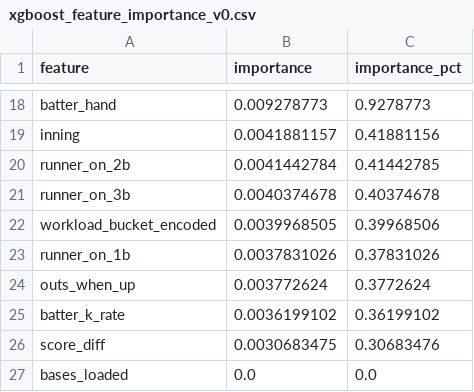
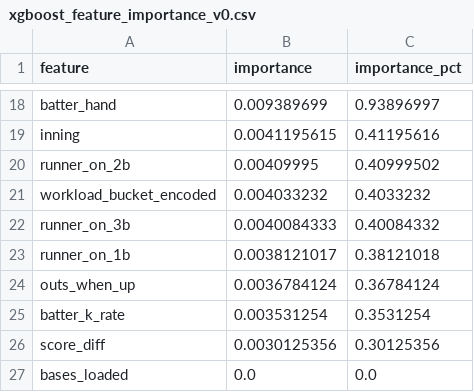
Before and after one commit to l0stpanda/sports-analytics-portfolio, a CSV file: baseball/pitch-prediction/models/xgboost/xgboost_feature_importance_v0.csv, drawn as a sheet; only a part is shown, gaps mark what is left out; removed rows and columns are numbered as before the commit, all else as after; the diff covers the shown part only; the diff names each change by its address in the sheet, - before the commit and + after, or states it on an @@ line.

Commit message:
xgboost stuff done, will start researching better models later

```diff
--- a/baseball/pitch-prediction/models/xgboost/xgboost_feature_importance_v0.csv
+++ b/baseball/pitch-prediction/models/xgboost/xgboost_feature_importance_v0.csv
-B18 (importance): 0.009278773
+B18 (importance): 0.009389699
-C18 (importance_pct): 0.9278773
+C18 (importance_pct): 0.93896997
-B19 (importance): 0.0041881157
+B19 (importance): 0.0041195615
-C19 (importance_pct): 0.41881156
+C19 (importance_pct): 0.41195616
-B20 (importance): 0.0041442784
+B20 (importance): 0.00409995
-C20 (importance_pct): 0.41442785
+C20 (importance_pct): 0.40999502
-row 21: runner_on_3b | 0.0040374678 | 0.40374678
-B21 (importance): 0.0039968505
+B21 (importance): 0.004033232
-C21 (importance_pct): 0.39968506
+C21 (importance_pct): 0.4033232
+row 22: runner_on_3b | 0.0040084333 | 0.40084332
-B23 (importance): 0.0037831026
+B23 (importance): 0.0038121017
-C23 (importance_pct): 0.37831026
+C23 (importance_pct): 0.38121018
-B24 (importance): 0.003772624
+B24 (importance): 0.0036784124
-C24 (importance_pct): 0.3772624
+C24 (importance_pct): 0.36784124
-B25 (importance): 0.0036199102
+B25 (importance): 0.003531254
-C25 (importance_pct): 0.36199102
+C25 (importance_pct): 0.3531254
-B26 (importance): 0.0030683475
+B26 (importance): 0.0030125356
-C26 (importance_pct): 0.30683476
+C26 (importance_pct): 0.30125356
```
Also changed, not shown: 4 added rows, 4 removed rows and 24 edited cells elsewhere in this file, baseball/pitch-prediction/models/xgboost/xgboost_v1_feature_importance.csv, 10 other files.
